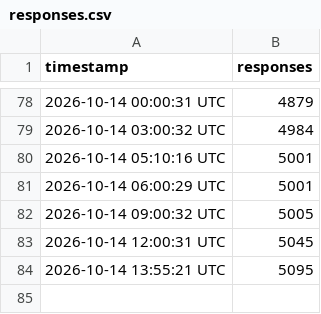
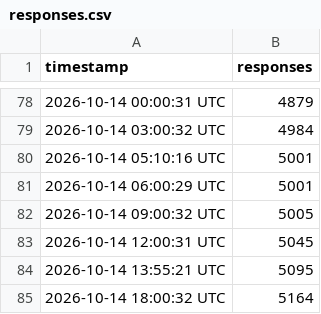
Before and after one commit to mig-rams/conitec-response-tracker, a CSV file: responses.csv, drawn as a sheet; only a part is shown, gaps mark what is left out; the diff names each change by its address in the sheet, - before the commit and + after, or states it on an @@ line.

```diff
--- a/responses.csv
+++ b/responses.csv
+row 85: 2026-10-14 18:00:32 UTC | 5164
```
